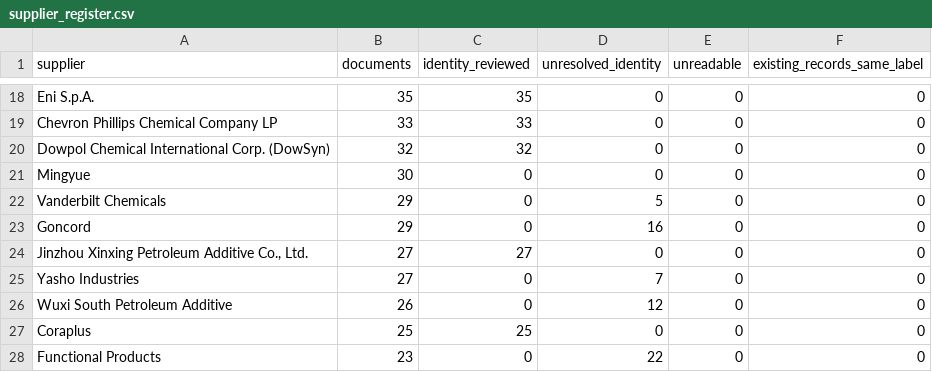
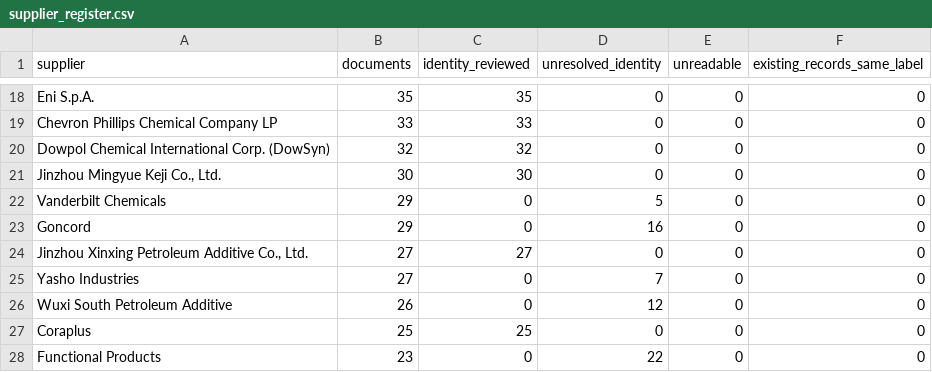
Before and after one commit to alaaahmadd182-lab/Smart-formulator-project, a CSV file: dataset_preparation_2026-11-14/tables/supplier_register.csv, drawn as a sheet; only a part is shown, gaps mark what is left out.

```diff
--- a/dataset_preparation_2026-11-14/tables/supplier_register.csv
+++ b/dataset_preparation_2026-11-14/tables/supplier_register.csv
@@ -20,3 +20,3 @@ Chevron Phillips Chemical Company LP,33,33,0,0,0
 Dowpol Chemical International Corp. (DowSyn),32,32,0,0,0
-Mingyue,30,0,0,0,0
+"Jinzhou Mingyue Keji Co., Ltd.",30,30,0,0,0
 Vanderbilt Chemicals,29,0,5,0,0
```
Also changed, not shown: dataset_preparation_2026-11-14/tables/document_product_links.csv, 5 other files.
